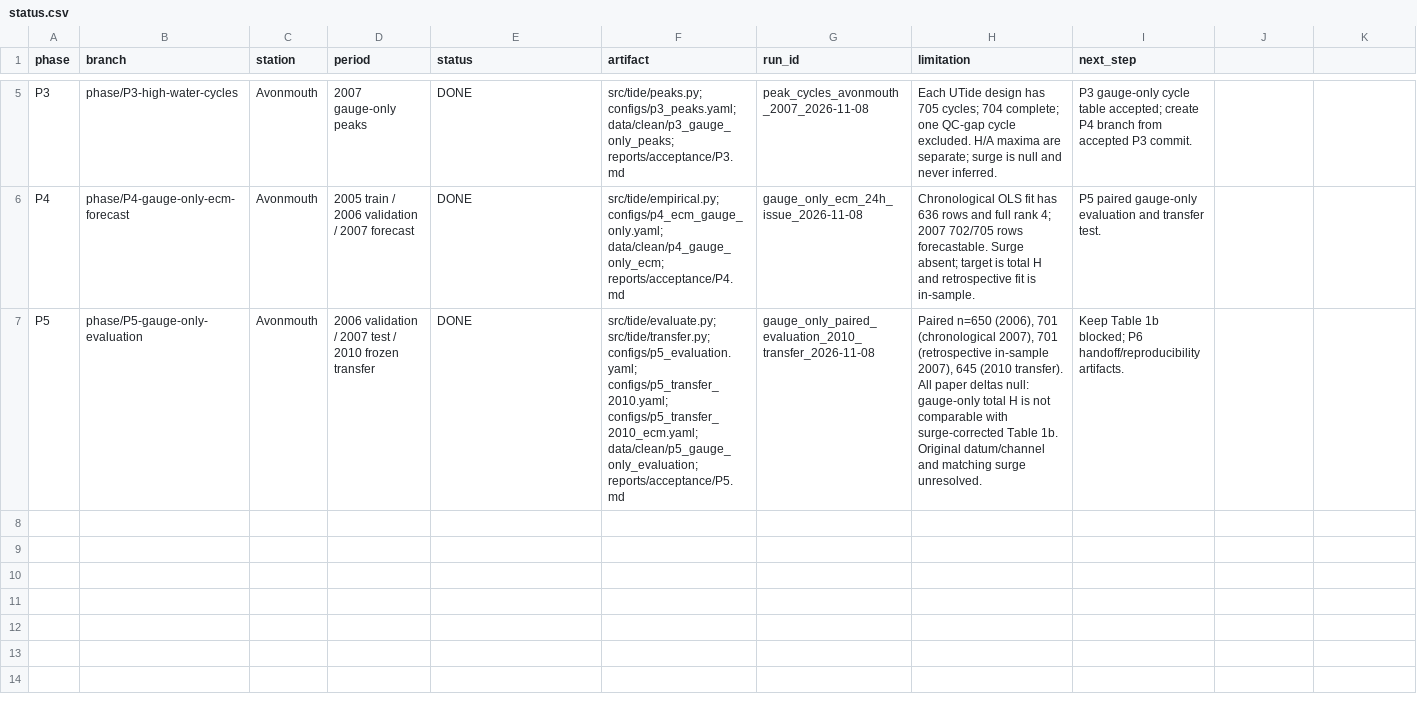
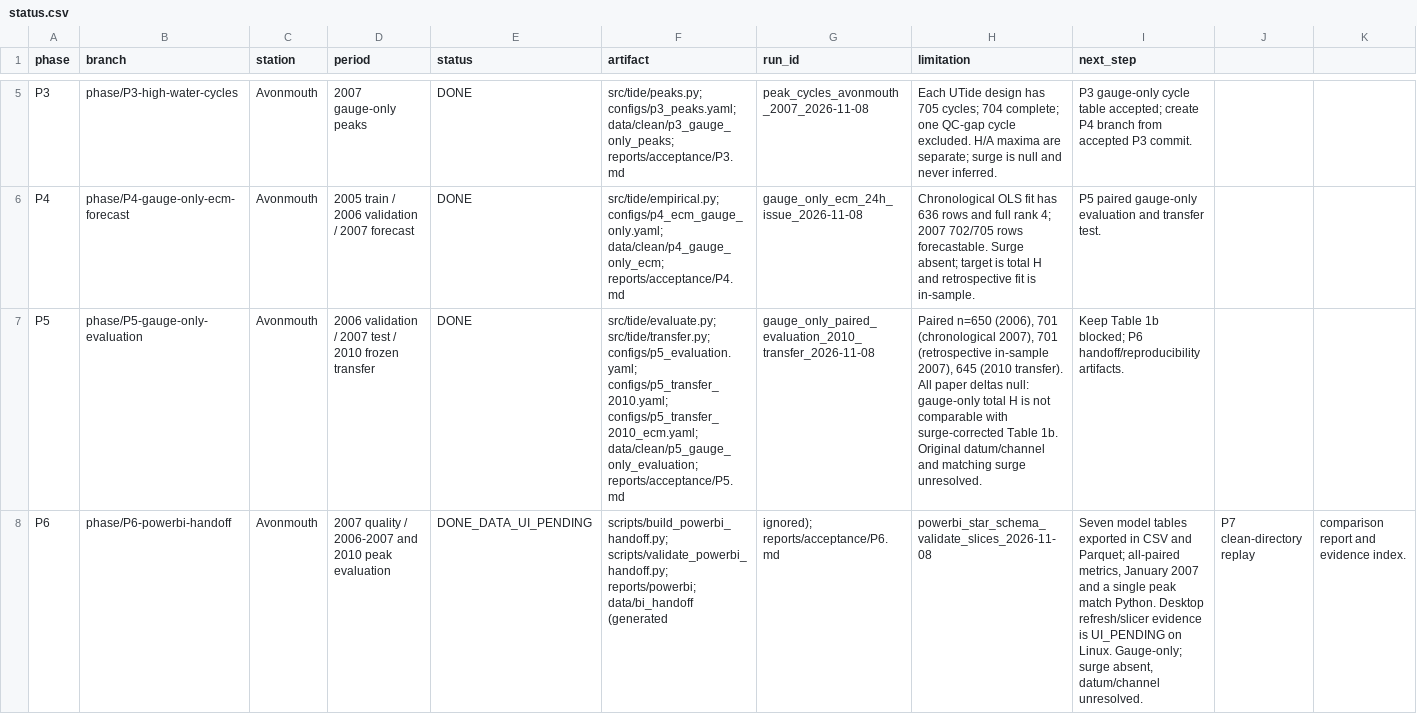
Before and after one commit to drakan02/high-water-forecasting, a CSV file: reports/status.csv, drawn as a sheet; only a part is shown, gaps mark what is left out; the diff names each change by its address in the sheet, - before the commit and + after, or states it on an @@ line.

Commit message:
Build validated Power BI pilot data handoff

```diff
--- a/reports/status.csv
+++ b/reports/status.csv
+row 8: P6 | phase/P6-powerbi-handoff | Avonmouth | 2007 quality / 2006-2007 and 2010 peak evaluation | DONE_DATA_UI_PENDING | scripts/build_powerbi_handoff.py; scripts/validate_powerbi_handoff.py; reports/powerbi; data/bi_handoff (generated | ignored); reports/acceptance/P6.md | powerbi_star_schema_validate_slices_2026-11-08 | Seven model tables exported in CSV and Parquet; all-paired metrics, January 2007 and a single peak match Python. Desktop refresh/slicer evidence is UI_PENDING on Linux. Gauge-only; surge absent, datum/channel unresolved. | P7 clean-directory replay | comparison report and evidence index.
```
Also changed, not shown: 30 other files.
